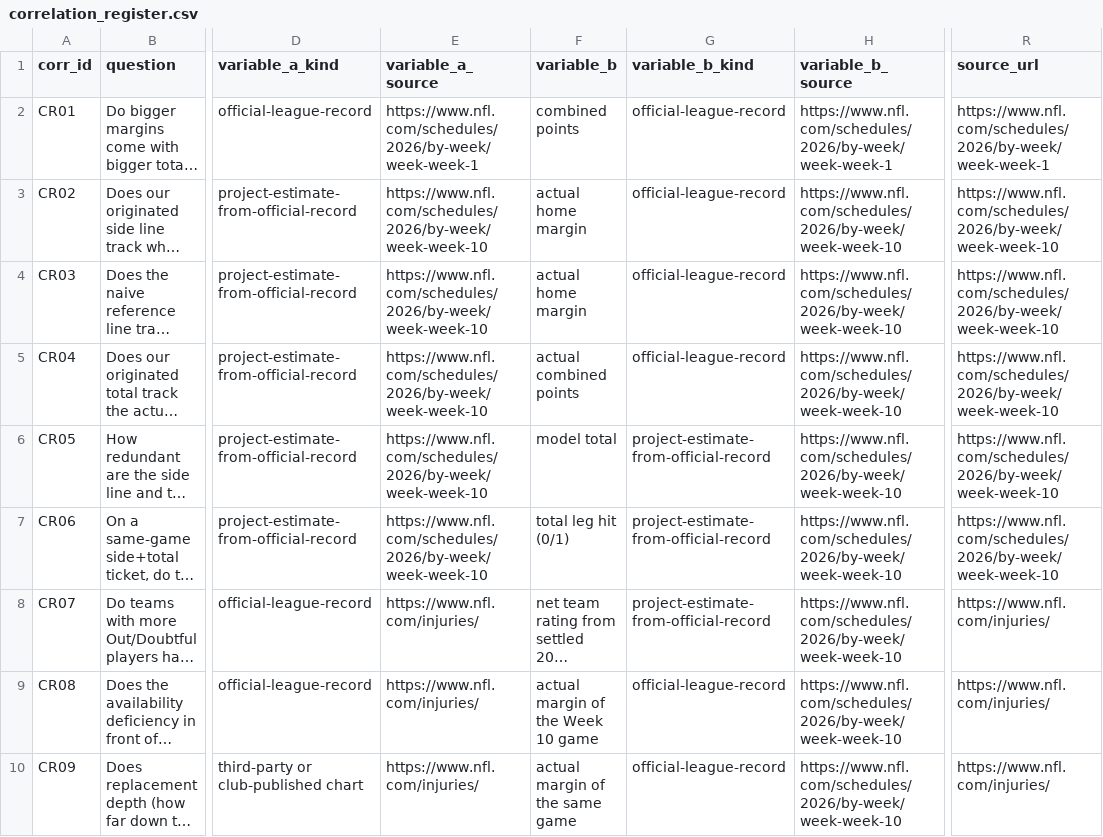
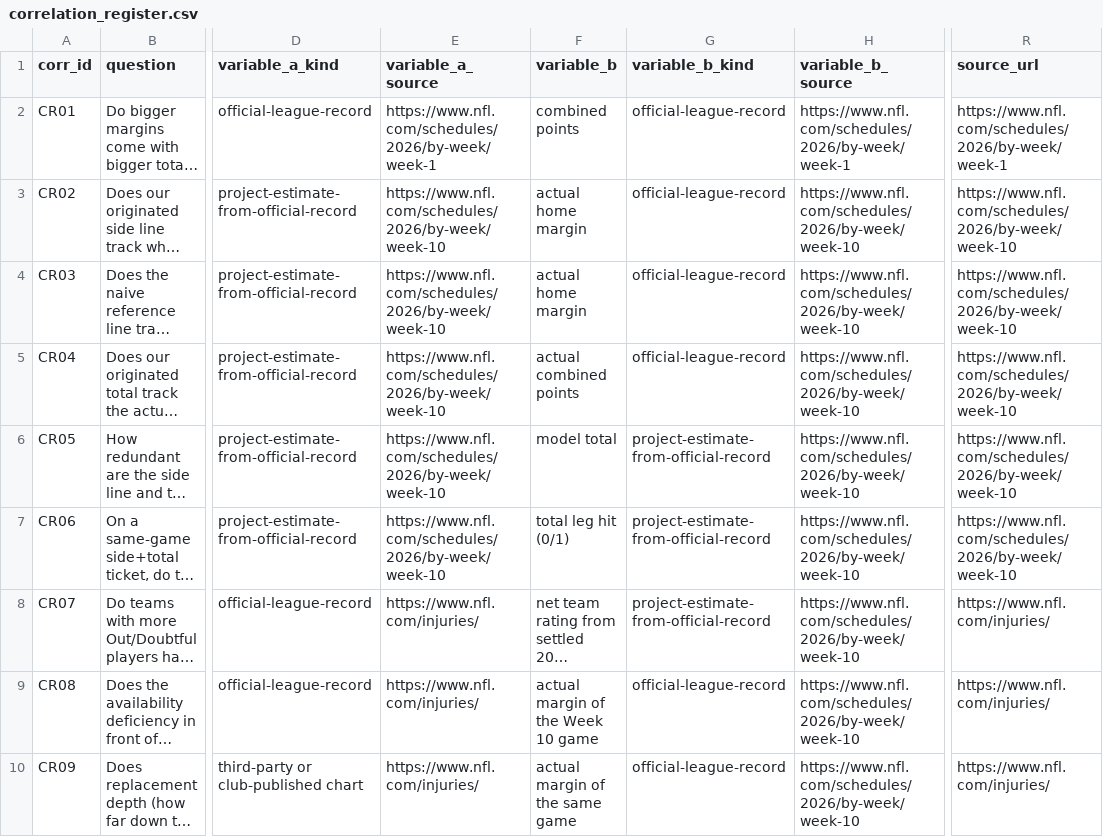
Before and after one commit to karagemop466-tech/X2, a CSV file: data/correlation_register.csv, drawn as a sheet; only a part is shown, gaps mark what is left out; long unchanged cells end in …; the diff names each change by its address in the sheet, - before the commit and + after, or states it on an @@ line.

```diff
--- a/data/correlation_register.csv
+++ b/data/correlation_register.csv
-E2 (variable_a_source): https://www.nfl.com/schedules/2026/by-week/week-week-1
+E2 (variable_a_source): https://www.nfl.com/schedules/2026/by-week/week-1
-H2 (variable_b_source): https://www.nfl.com/schedules/2026/by-week/week-week-1
+H2 (variable_b_source): https://www.nfl.com/schedules/2026/by-week/week-1
-R2 (source_url): https://www.nfl.com/schedules/2026/by-week/week-week-1
+R2 (source_url): https://www.nfl.com/schedules/2026/by-week/week-1
-E3:E7 (variable_a_source): https://www.nfl.com/schedules/2026/by-week/week-week-10
+E3:E7 (variable_a_source): https://www.nfl.com/schedules/2026/by-week/week-10
-H3:H10 (variable_b_source): https://www.nfl.com/schedules/2026/by-week/week-week-10
+H3:H10 (variable_b_source): https://www.nfl.com/schedules/2026/by-week/week-10
-R3:R7 (source_url): https://www.nfl.com/schedules/2026/by-week/week-week-10
+R3:R7 (source_url): https://www.nfl.com/schedules/2026/by-week/week-10
```
Also changed, not shown: data/decision-chain.csv, data/results_feed.csv, 46 other files.
